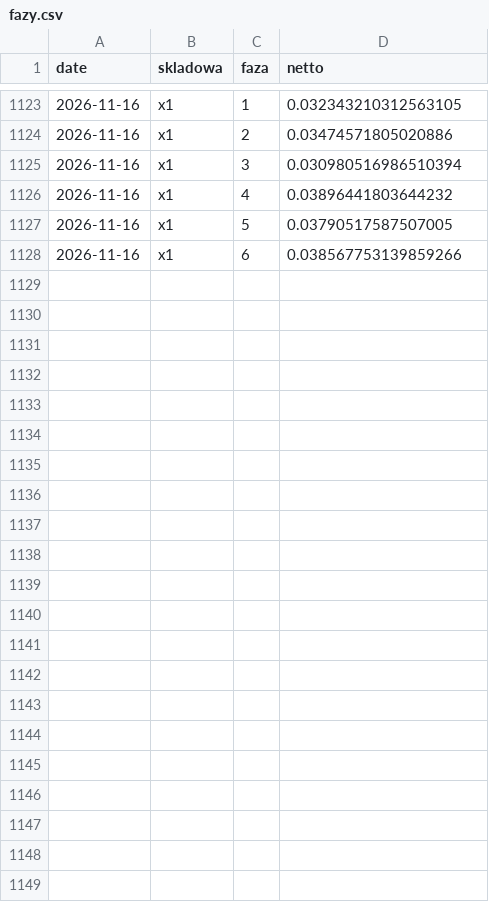
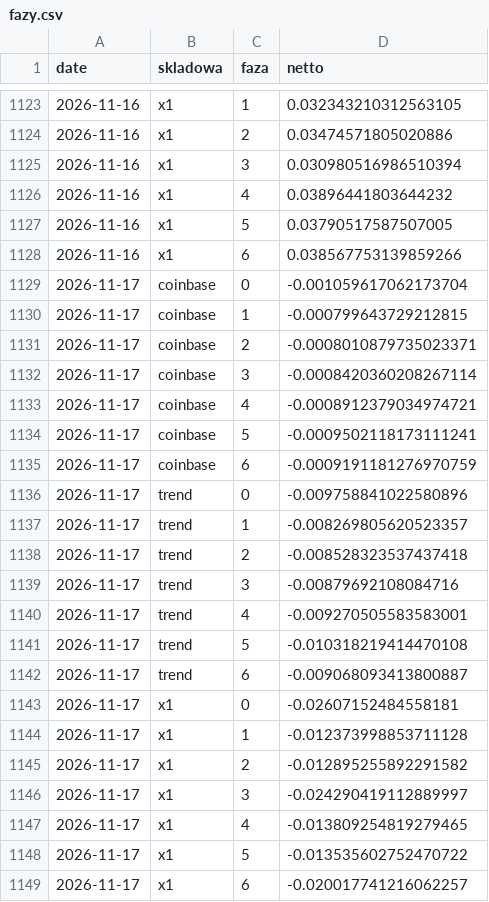
Before and after one commit to piotrgebala/alpha, a CSV file: dziennik/fazy.csv, drawn as a sheet; only a part is shown, gaps mark what is left out.

```diff
--- a/dziennik/fazy.csv
+++ b/dziennik/fazy.csv
@@ -1128 +1128,22 @@ date,skladowa,faza,netto
 2026-11-16,x1,6,0.038567753139859266
+2026-11-17,coinbase,0,-0.001059617062173704
+2026-11-17,coinbase,1,-0.000799643729212815
+2026-11-17,coinbase,2,-0.0008010879735023371
+2026-11-17,coinbase,3,-0.0008420360208267114
+2026-11-17,coinbase,4,-0.0008912379034974721
+2026-11-17,coinbase,5,-0.0009502118173111241
+2026-11-17,coinbase,6,-0.0009191181276970759
+2026-11-17,trend,0,-0.009758841022580896
+2026-11-17,trend,1,-0.008269805620523357
+2026-11-17,trend,2,-0.008528323537437418
+2026-11-17,trend,3,-0.00879692108084716
+2026-11-17,trend,4,-0.009270505583583001
+2026-11-17,trend,5,-0.010318219414470108
+2026-11-17,trend,6,-0.009068093413800887
+2026-11-17,x1,0,-0.02607152484558181
+2026-11-17,x1,1,-0.012373998853711128
+2026-11-17,x1,2,-0.012895255892291582
+2026-11-17,x1,3,-0.024290419112889997
+2026-11-17,x1,4,-0.013809254819279465
+2026-11-17,x1,5,-0.013535602752470722
+2026-11-17,x1,6,-0.020017741216062257
```
Also changed, not shown: dziennik/rozbicie.csv, dziennik/transakcje.csv, 9 other files.
